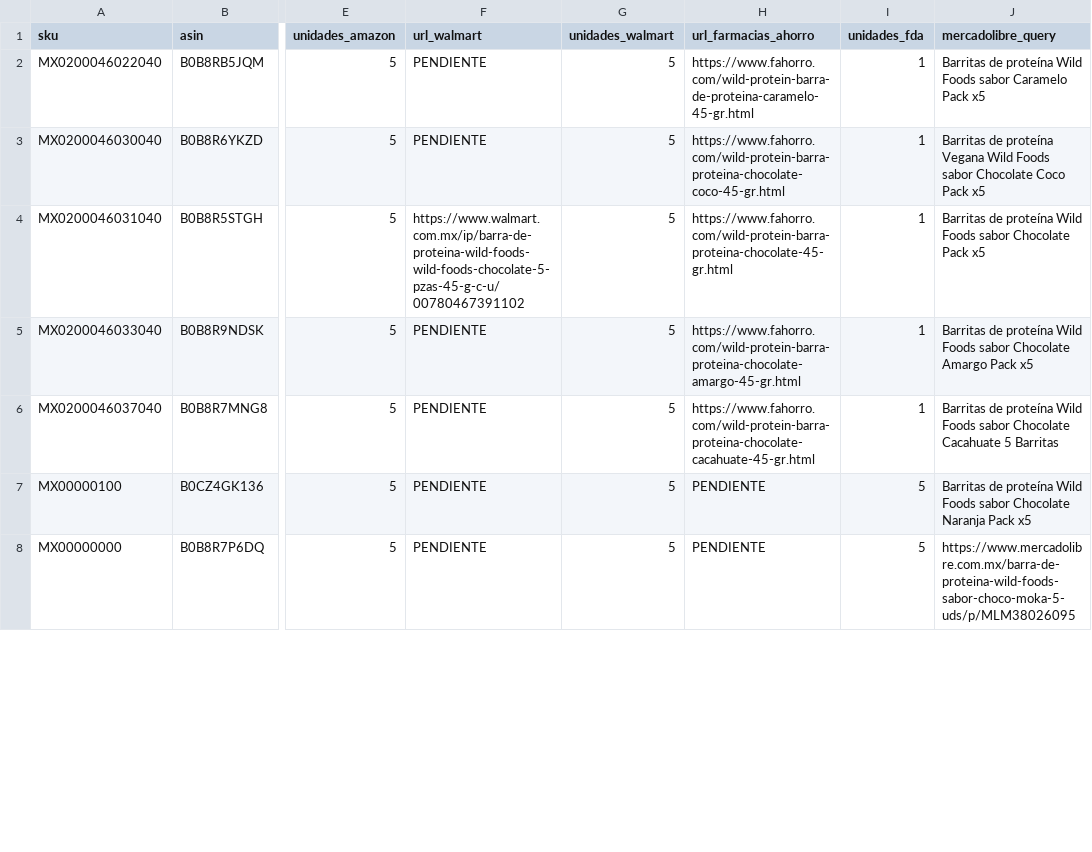
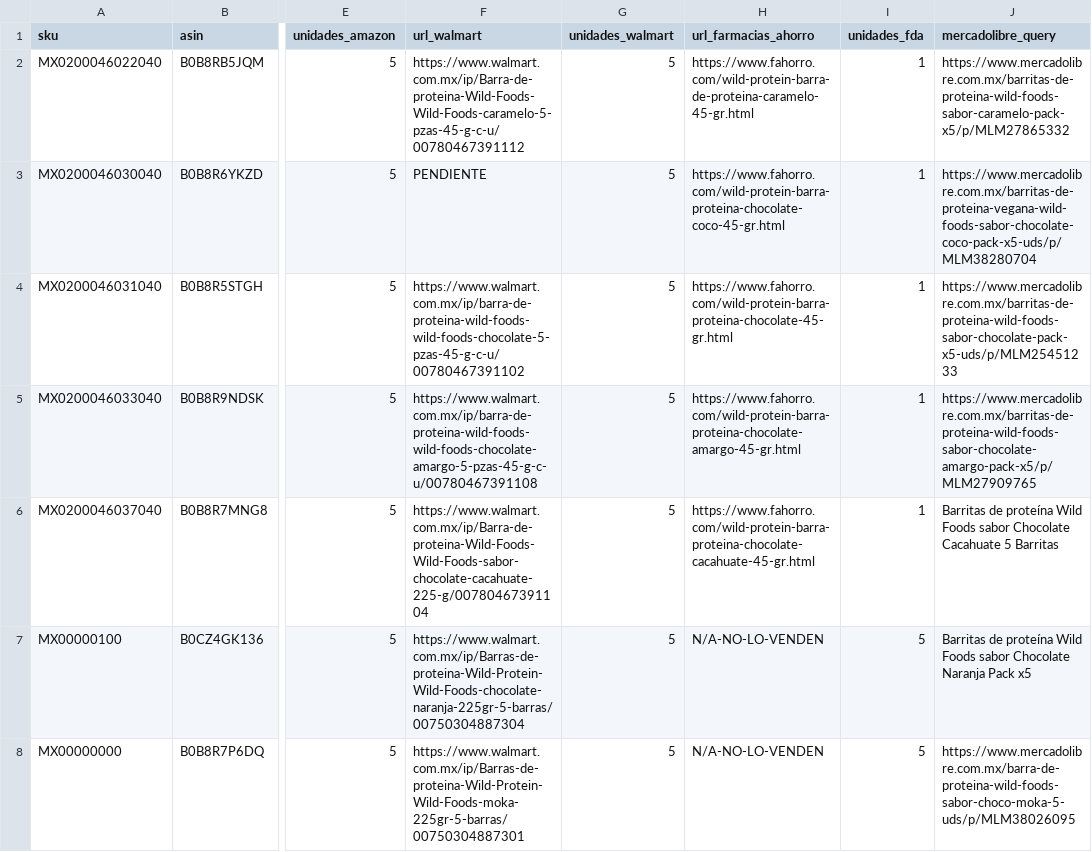
Before and after one commit to noemihernandez-source/price-monitor, a CSV file: config/products.csv, drawn as a sheet; only a part is shown, gaps mark what is left out; the diff covers the shown part only; the diff names each change by its address in the sheet, - before the commit and + after, or states it on an @@ line.

Commit message:
Add files via upload

```diff
--- a/config/products.csv
+++ b/config/products.csv
-F2 (url_walmart): PENDIENTE
+F2 (url_walmart): https://www.walmart.com.mx/ip/Barra-de-proteina-Wild-Foods-Wild-Foods-caramelo-5-pzas-45-g-c-u/00780467391112
-J2 (mercadolibre_query): Barritas de proteína Wild Foods sabor Caramelo Pack x5
+J2 (mercadolibre_query): https://www.mercadolibre.com.mx/barritas-de-proteina-wild-foods-sabor-caramelo-pack-x5/p/MLM27865332
-J3 (mercadolibre_query): Barritas de proteína Vegana Wild Foods sabor Chocolate Coco Pack x5
+J3 (mercadolibre_query): https://www.mercadolibre.com.mx/barritas-de-proteina-vegana-wild-foods-sabor-chocolate-coco-pack-x5-uds/p/MLM38280704
-J4 (mercadolibre_query): Barritas de proteína Wild Foods sabor Chocolate Pack x5
+J4 (mercadolibre_query): https://www.mercadolibre.com.mx/barritas-de-proteina-wild-foods-sabor-chocolate-pack-x5-uds/p/MLM25451233
-F5 (url_walmart): PENDIENTE
+F5 (url_walmart): https://www.walmart.com.mx/ip/barra-de-proteina-wild-foods-wild-foods-chocolate-amargo-5-pzas-45-g-c-u/00780467391108
-J5 (mercadolibre_query): Barritas de proteína Wild Foods sabor Chocolate Amargo Pack x5
+J5 (mercadolibre_query): https://www.mercadolibre.com.mx/barritas-de-proteina-wild-foods-sabor-chocolate-amargo-pack-x5/p/MLM27909765
-F6 (url_walmart): PENDIENTE
+F6 (url_walmart): https://www.walmart.com.mx/ip/Barra-de-proteina-Wild-Foods-Wild-Foods-sabor-chocolate-cacahuate-225-g/00780467391104
-F7 (url_walmart): PENDIENTE
+F7 (url_walmart): https://www.walmart.com.mx/ip/Barras-de-proteina-Wild-Protein-Wild-Foods-chocolate-naranja-225gr-5-barras/00750304887304
-H7:H8 (url_farmacias_ahorro): PENDIENTE
+H7:H8 (url_farmacias_ahorro): N/A-NO-LO-VENDEN
-F8 (url_walmart): PENDIENTE
+F8 (url_walmart): https://www.walmart.com.mx/ip/Barras-de-proteina-Wild-Protein-Wild-Foods-moka-225gr-5-barras/00750304887301
```
Also changed, not shown: 36 edited cells elsewhere in this file.
